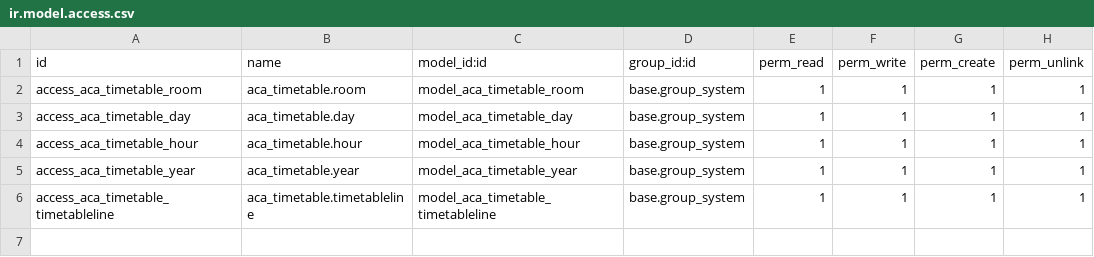
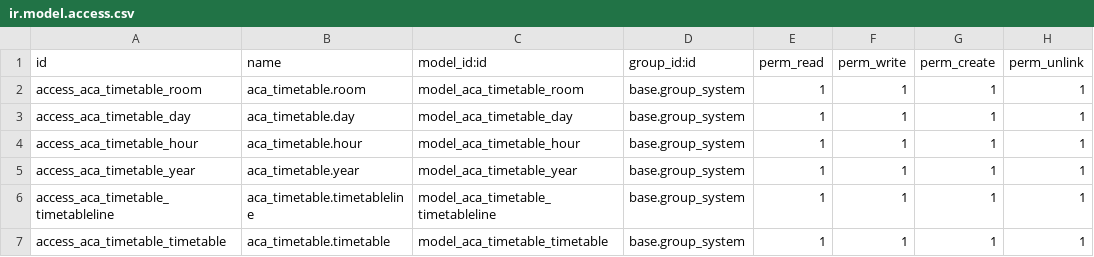
Before and after one commit to yajuve/aca-timetable, a CSV file: security/ir.model.access.csv, drawn as a sheet; the diff names each change by its address in the sheet, - before the commit and + after, or states it on an @@ line.

Commit message:
feat: timetable

```diff
--- a/security/ir.model.access.csv
+++ b/security/ir.model.access.csv
+row 7: access_aca_timetable_timetable | aca_timetable.timetable | model_aca_timetable_timetable | base.group_system | 1 | 1 | 1 | 1
```
Also changed, not shown: 5 other files.
